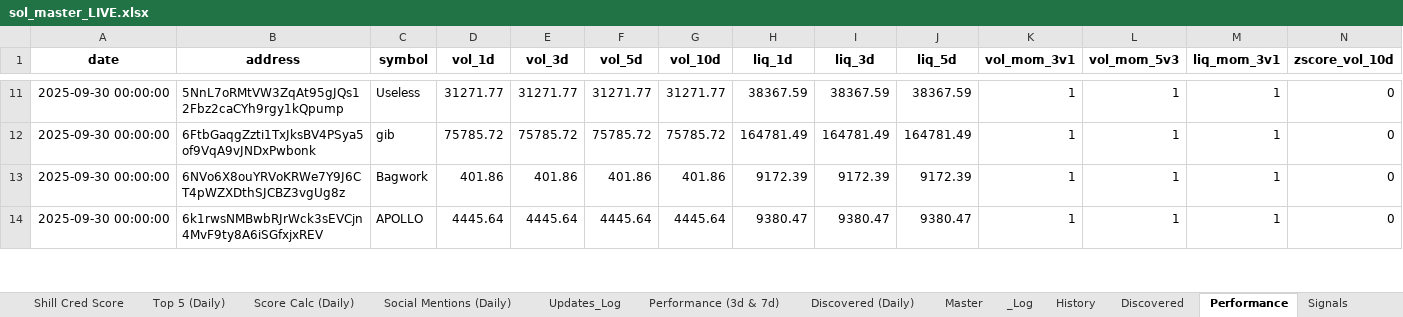
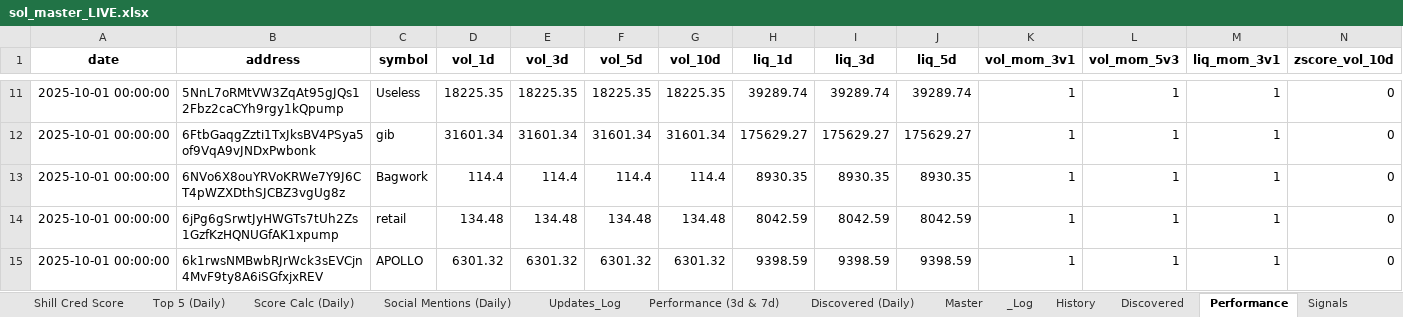
Before and after one commit to stelios5791/sol-reports, an Excel workbook: sol_master_LIVE.xlsx, sheet Performance, drawn as a sheet; only a part is shown, gaps mark what is left out; values as stored, in another font and other column widths than the file's, no borders; addresses are those after the commit; rows hold the shown columns only; the diff covers the shown part only; the diff names each change by its address in the sheet, - before the commit and + after, or states it on an @@ line.

```diff
--- a/sol_master_LIVE.xlsx (sheet Performance)
+++ b/sol_master_LIVE.xlsx (sheet Performance)
-A11:A13 (date): 2025-09-30 00:00:00
+A11:A13 (date): 2025-10-01 00:00:00
-D11 (vol_1d): 31271.77
+D11 (vol_1d): 18225.35
-E11 (vol_3d): 31271.77
+E11 (vol_3d): 18225.35
-F11 (vol_5d): 31271.77
+F11 (vol_5d): 18225.35
-G11 (vol_10d): 31271.77
+G11 (vol_10d): 18225.35
-H11 (liq_1d): 38367.59
+H11 (liq_1d): 39289.74
-I11 (liq_3d): 38367.59
+I11 (liq_3d): 39289.74
-J11 (liq_5d): 38367.59
+J11 (liq_5d): 39289.74
-D12 (vol_1d): 75785.72
+D12 (vol_1d): 31601.34
-E12 (vol_3d): 75785.72
+E12 (vol_3d): 31601.34
-F12 (vol_5d): 75785.72
+F12 (vol_5d): 31601.34
-G12 (vol_10d): 75785.72
+G12 (vol_10d): 31601.34
-H12 (liq_1d): 164781.49
+H12 (liq_1d): 175629.27
-I12 (liq_3d): 164781.49
+I12 (liq_3d): 175629.27
-J12 (liq_5d): 164781.49
+J12 (liq_5d): 175629.27
-D13 (vol_1d): 401.86
+D13 (vol_1d): 114.4
-E13 (vol_3d): 401.86
+E13 (vol_3d): 114.4
-F13 (vol_5d): 401.86
+F13 (vol_5d): 114.4
-G13 (vol_10d): 401.86
+G13 (vol_10d): 114.4
-H13 (liq_1d): 9172.39
+H13 (liq_1d): 8930.35
-I13 (liq_3d): 9172.39
+I13 (liq_3d): 8930.35
-J13 (liq_5d): 9172.39
+J13 (liq_5d): 8930.35
+row 14: 2025-10-01 00:00:00 | 6jPg6gSrwtJyHWGTs7tUh2Zs1GzfKzHQNUGfAK1xpump | retail | 134.48 | 134.48 | 134.48 | 134.48 | 8042.59 | 8042.59 | 8042.59 | 1 | 1 | 1 | 0
-A15 (date): 2025-09-30 00:00:00
+A15 (date): 2025-10-01 00:00:00
-D15 (vol_1d): 4445.64
+D15 (vol_1d): 6301.32
-E15 (vol_3d): 4445.64
+E15 (vol_3d): 6301.32
-F15 (vol_5d): 4445.64
+F15 (vol_5d): 6301.32
-G15 (vol_10d): 4445.64
+G15 (vol_10d): 6301.32
-H15 (liq_1d): 9380.47
+H15 (liq_1d): 9398.59
-I15 (liq_3d): 9380.47
+I15 (liq_3d): 9398.59
-J15 (liq_5d): 9380.47
+J15 (liq_5d): 9398.59
```
Also changed, not shown: 2 added rows, 3 removed rows and 344 edited cells elsewhere in this sheet, sheet Master, sheet Radar Active (Daily), sheet History, sheet Discovered, 3 other files.
